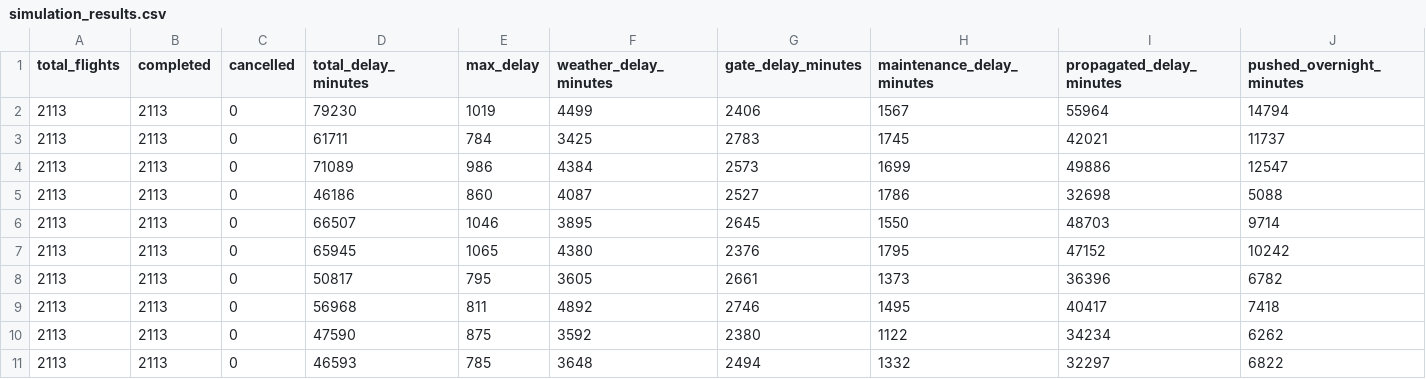
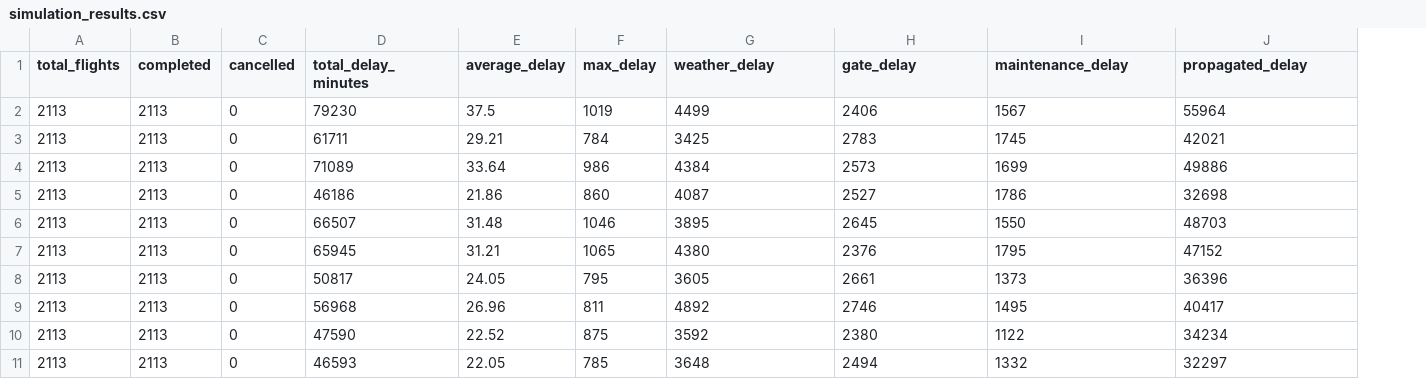
Before and after one commit to RobertJBorik/Airline-Recovery-Simulator, a CSV file: results/simulation_results.csv, drawn as a sheet; only a part is shown; removed rows and columns are numbered as before the commit, all else as after; the diff names each change by its address in the sheet, - before the commit and + after, or states it on an @@ line.

Commit message:
Fixed saving results using a shared object

```diff
--- a/results/simulation_results.csv
+++ b/results/simulation_results.csv
+column E (average_delay), rows 2-11: 37.5 | 29.21 | 33.64 | 21.86 | 31.48 | 31.21 | 24.05 | 26.96 | 22.52 | 22.05
-column J (pushed_overnight_minutes), rows 2-11: 14794 | 11737 | 12547 | 5088 | 9714 | 10242 | 6782 | 7418 | 6262 | 6822
-G1: weather_delay_minutes
+G1: weather_delay
-H1: gate_delay_minutes
+H1: gate_delay
-I1: maintenance_delay_minutes
+I1: maintenance_delay
-J1: propagated_delay_minutes
+J1: propagated_delay
```
Also changed, not shown: 3 other files.
